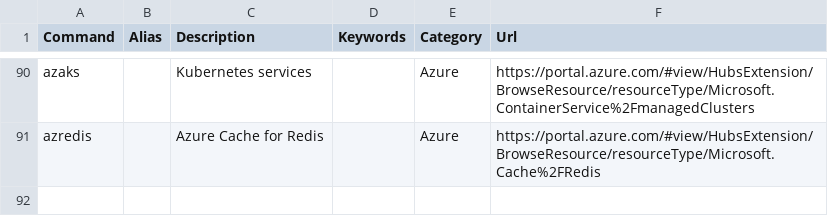
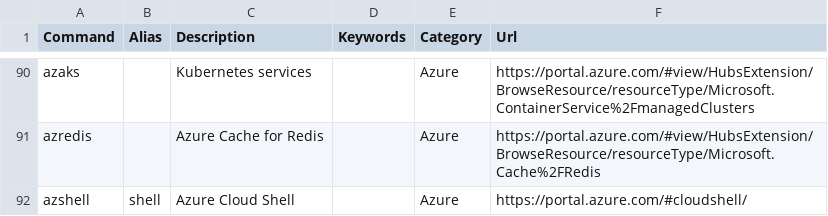
Before and after one commit to merill/cmd, a CSV file: website/config/commands.csv, drawn as a sheet; only a part is shown, gaps mark what is left out.

Commit message:
Add Azure Cloud Shell `azshell.cmd.ms`

```diff
--- a/website/config/commands.csv
+++ b/website/config/commands.csv
@@ -91 +91,2 @@ azaks,,Kubernetes services,,Azure,https://portal.azure.com/#view/HubsExtension/B
 azredis,,Azure Cache for Redis,,Azure,https://portal.azure.com/#view/HubsExtension/BrowseResource/resourceType/Microsoft.Cache%2FRedis
+azshell,shell,Azure Cloud Shell,,Azure,https://portal.azure.com/#cloudshell/
```
